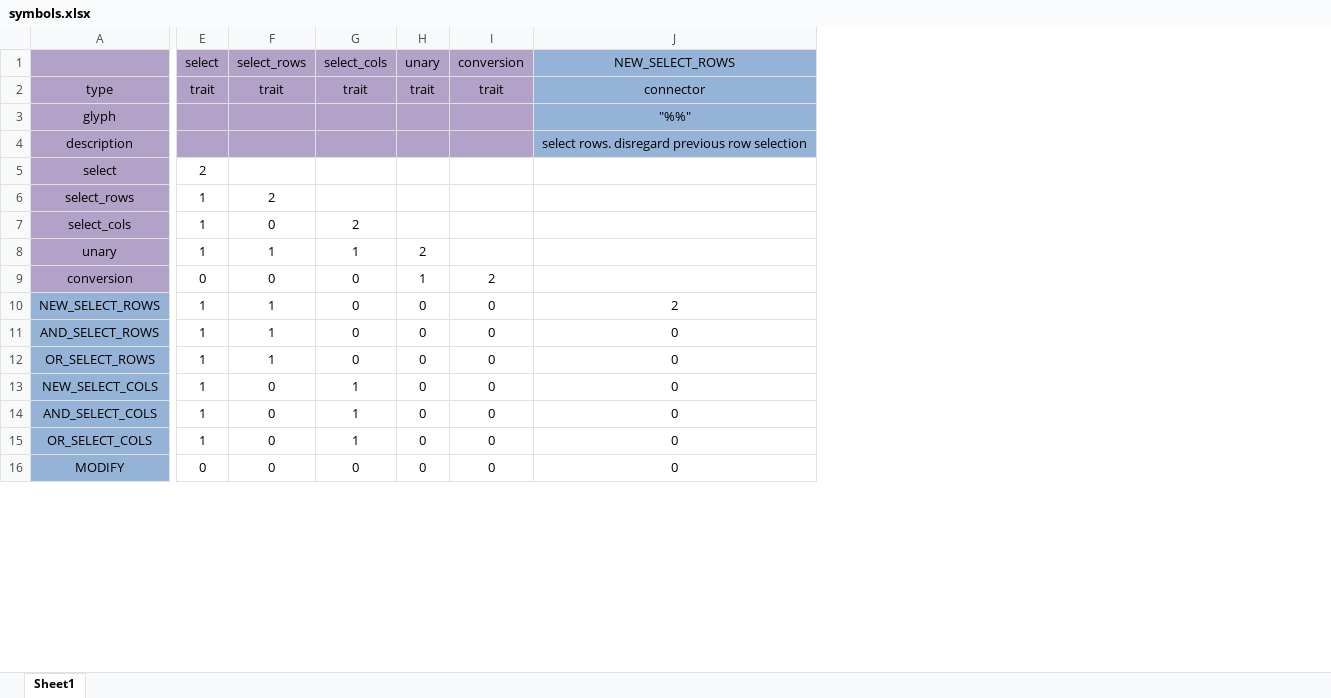
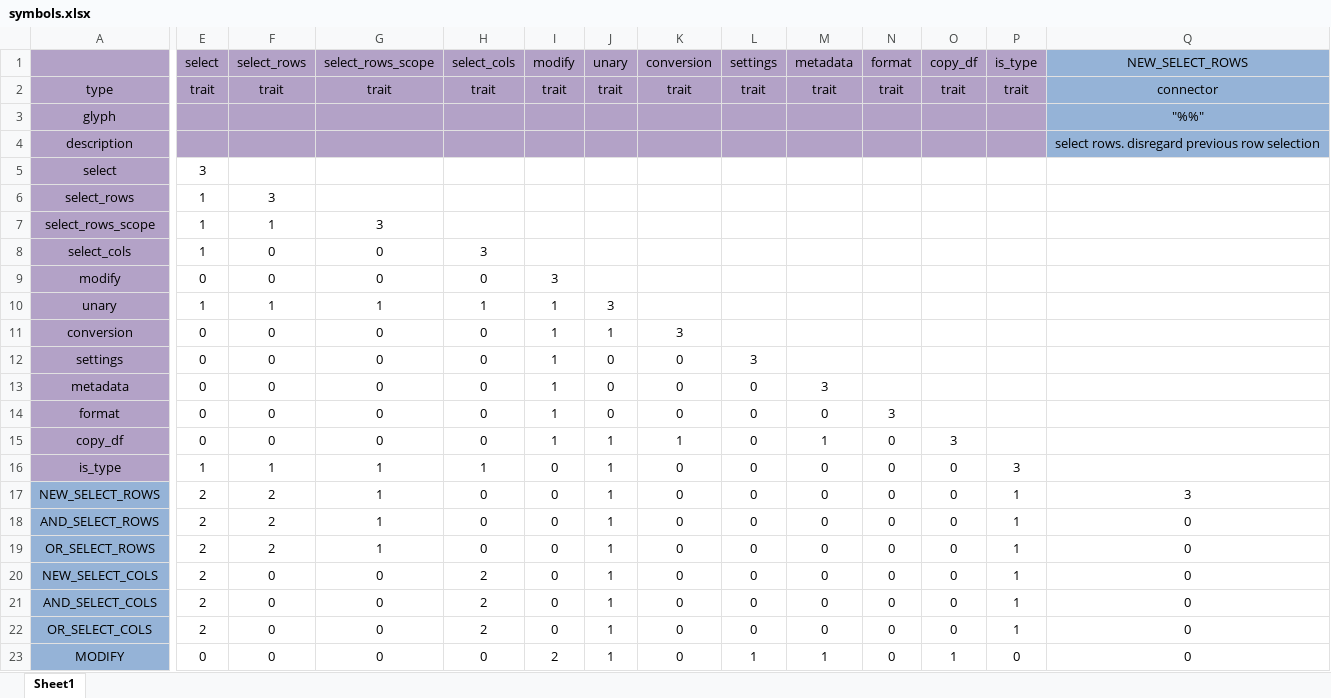
Before and after one commit to MartinVoelkl94/qplib_dev, an Excel workbook: qplib/data/symbols.xlsx, sheet Sheet1, drawn as a sheet; only a part is shown, gaps mark what is left out; values as stored, in another font and other column widths than the file's, no borders; conditional formats not drawn; addresses are those after the commit; rows hold the shown columns only; the diff covers the shown part only; the diff names each change by its address in the sheet, - before the commit and + after, or states it on an @@ line.

Commit message:
v0.7: working prototype
Changes to be committed:
	modified:   prototyping.ipynb
	modified:   qplib/__pycache__/qlang.cpython-313.pyc
	modified:   qplib/data/symbols.csv
	modified:   qplib/data/symbols.xlsx
	deleted:    qplib/qlang.1.py
	modified:   qplib/qlang.py
	renamed:    qplib/qlang.2.py -> qplib/qlang_old.py

```diff
--- a/qplib/data/symbols.xlsx (sheet Sheet1)
+++ b/qplib/data/symbols.xlsx (sheet Sheet1)
+column G (select_rows_scope), row 2: trait; row 8: 0; rows 10-11: 1 | 0; rows 17-23: 1 | 1 | 1 | 0 | 0 | 0 | 0
+column I (modify), row 2: trait; rows 10-11: 1 | 1; rows 17-23: 0 | 0 | 0 | 0 | 0 | 0 | 2
+column L (settings), row 2: trait; rows 17-23: 0 | 0 | 0 | 0 | 0 | 0 | 1
+column M (metadata), row 2: trait; rows 17-23: 0 | 0 | 0 | 0 | 0 | 0 | 1
+column N (format), row 2: trait; rows 17-23: all 0
+column O (copy_df), row 2: trait; rows 17-23: 0 | 0 | 0 | 0 | 0 | 0 | 1
+column P (is_type), row 2: trait; rows 17-23: 1 | 1 | 1 | 1 | 1 | 1 | 0
-E5 (select): 2
+E5 (select): 3
-F6 (select_rows): 2
+F6 (select_rows): 3
+row 7: select_rows_scope | 1 | 1 | 3
-H8 (select_cols): 2
+H8 (select_cols): 3
+row 9: modify | 0 | 0 | 0 | 0 | 3
-J10 (unary): 2
+J10 (unary): 3
-K11 (conversion): 2
+K11 (conversion): 3
+row 12: settings | 0 | 0 | 0 | 0 | 1 | 0 | 0 | 3
+row 13: metadata | 0 | 0 | 0 | 0 | 1 | 0 | 0 | 0 | 3
+row 14: format | 0 | 0 | 0 | 0 | 1 | 0 | 0 | 0 | 0 | 3
+row 15: copy_df | 0 | 0 | 0 | 0 | 1 | 1 | 1 | 0 | 1 | 0 | 3
+row 16: is_type | 1 | 1 | 1 | 1 | 0 | 1 | 0 | 0 | 0 | 0 | 0 | 3
-E17:E22 (select): 1
+E17:E22 (select): 2
-F17:F19 (select_rows): 1
+F17:F19 (select_rows): 2
-J17:J23 (unary): 0
+J17:J23 (unary): 1
-Q17 (NEW_SELECT_ROWS): 2
+Q17 (NEW_SELECT_ROWS): 3
-H20:H22 (select_cols): 1
+H20:H22 (select_cols): 2
```
Also changed, not shown: 206 edited cells elsewhere in this sheet, 5 other files.
